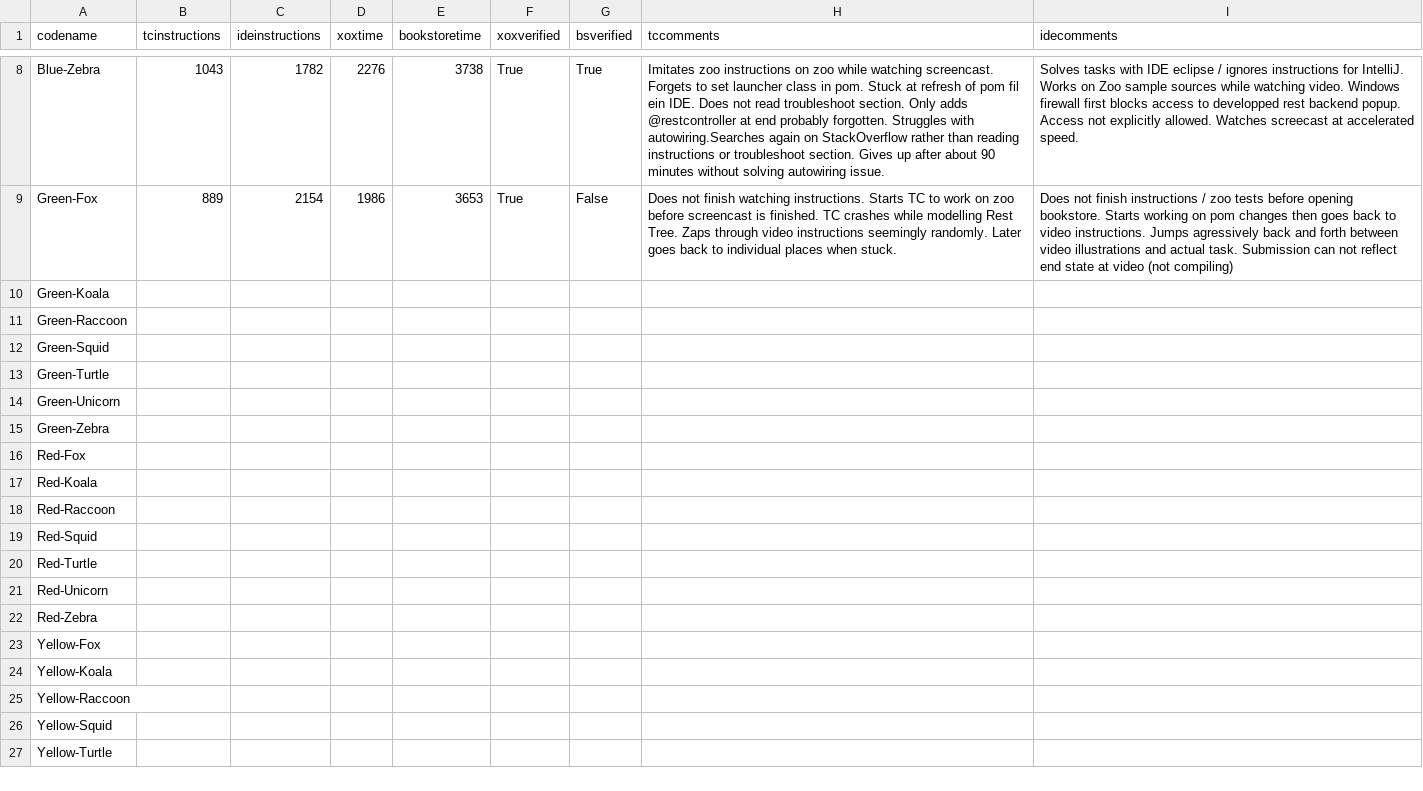
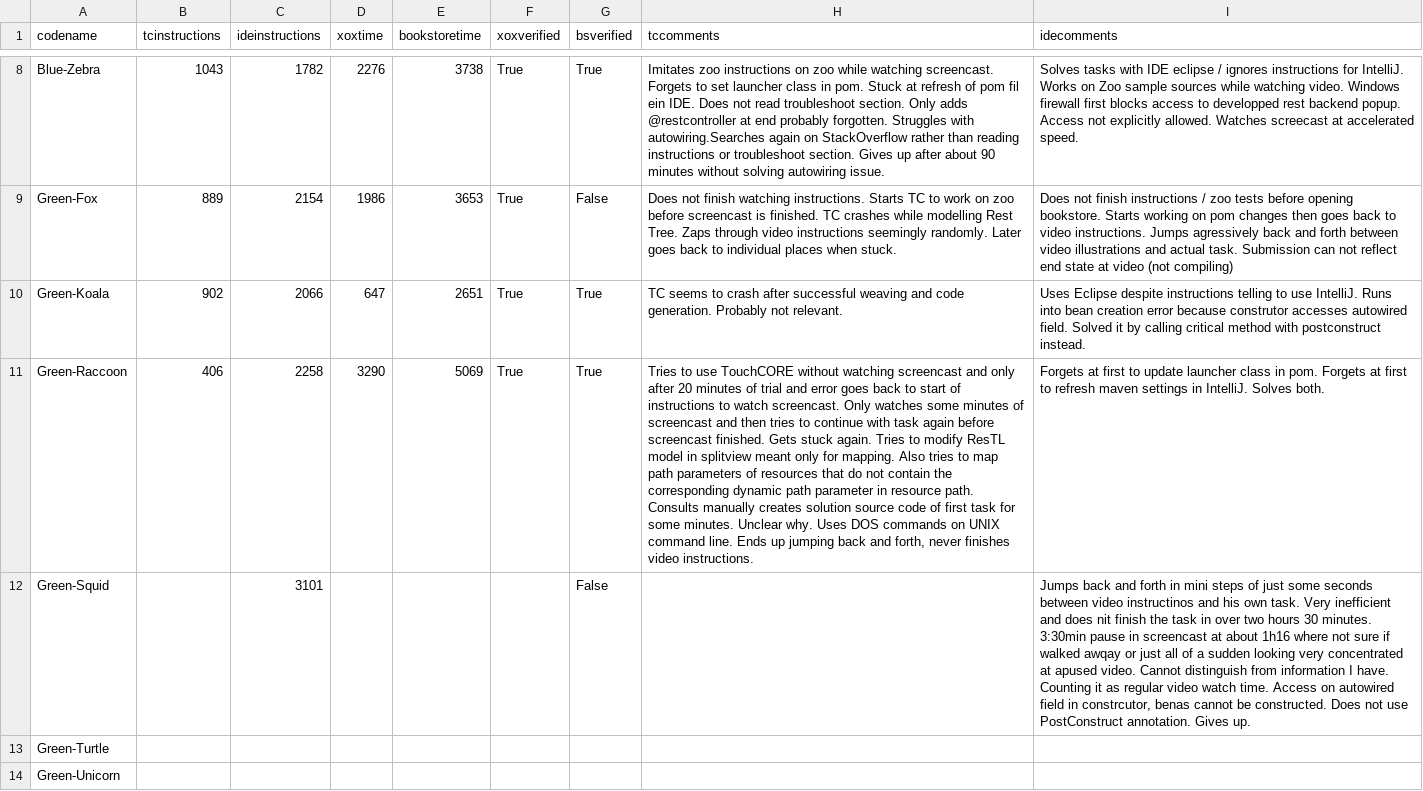
Before and after one commit to m5c/RestifyJupyter, a CSV file: source-csv-files/time.csv, drawn as a sheet; only a part is shown, gaps mark what is left out; the shorter side is filled out with more unchanged rows; the diff names each change by its address in the sheet, - before the commit and + after, or states it on an @@ line.

Commit message:
green squid csv

```diff
--- a/source-csv-files/time.csv
+++ b/source-csv-files/time.csv
-B10 (tcinstructions): (empty)
+B10 (tcinstructions): 902
-C10 (ideinstructions): (empty)
+C10 (ideinstructions): 2066
-D10 (xoxtime): (empty)
+D10 (xoxtime): 647
-E10 (bookstoretime): (empty)
+E10 (bookstoretime): 2651
-F10:F11 (xoxverified): (empty)
+F10:F11 (xoxverified): True
-G10:G11 (bsverified): (empty)
+G10:G11 (bsverified): True
-H10 (tccomments): (empty)
+H10 (tccomments): TC seems to crash after successful weaving and code generation. Probably not relevant.
-I10 (idecomments): (empty)
+I10 (idecomments): Uses Eclipse despite instructions telling to use IntelliJ. Runs into bean creation error because construtor accesses autowired field. Solved it by calling critical method with postconstruct instead.
-B11 (tcinstructions): (empty)
+B11 (tcinstructions): 406
-C11 (ideinstructions): (empty)
+C11 (ideinstructions): 2258
-D11 (xoxtime): (empty)
+D11 (xoxtime): 3290
-E11 (bookstoretime): (empty)
+E11 (bookstoretime): 5069
-H11 (tccomments): (empty)
+H11 (tccomments): Tries to use TouchCORE without watching screencast and only after 20 minutes of trial and error goes back to start of instructions to watch screencast. Only watches some minutes of screencast and then tries to continue with task again before screencast finished. Gets stuck again. Tries to modify ResTL model in splitview meant only for mapping. Also tries to map path parameters of resources that do not contain the corresponding dynamic path parameter in resource path. Consults manually creates solution source code of first task for some minutes. Unclear why. Uses DOS commands on UNIX command line. Ends up jumping back and forth, never finishes video instructions.
-I11 (idecomments): (empty)
+I11 (idecomments): Forgets at first to update launcher class in pom. Forgets at first to refresh maven settings in IntelliJ. Solves both.
-C12 (ideinstructions): (empty)
+C12 (ideinstructions): 3101
-G12 (bsverified): (empty)
+G12 (bsverified): False
-I12 (idecomments): (empty)
+I12 (idecomments): Jumps back and forth in mini steps of just some seconds between video instructinos and his own task. Very inefficient and does nit finish the task in over two hours 30 minutes. 3:30min pause in screencast at about 1h16 where not sure if walked awqay or just all of a sudden looking very concentrated at apused video. Cannot distinguish from information I have. Counting it as regular video watch time. Access on autowired field in constrcutor, benas cannot be constructed. Does not use PostConstruct annotation. Gives up.
```
